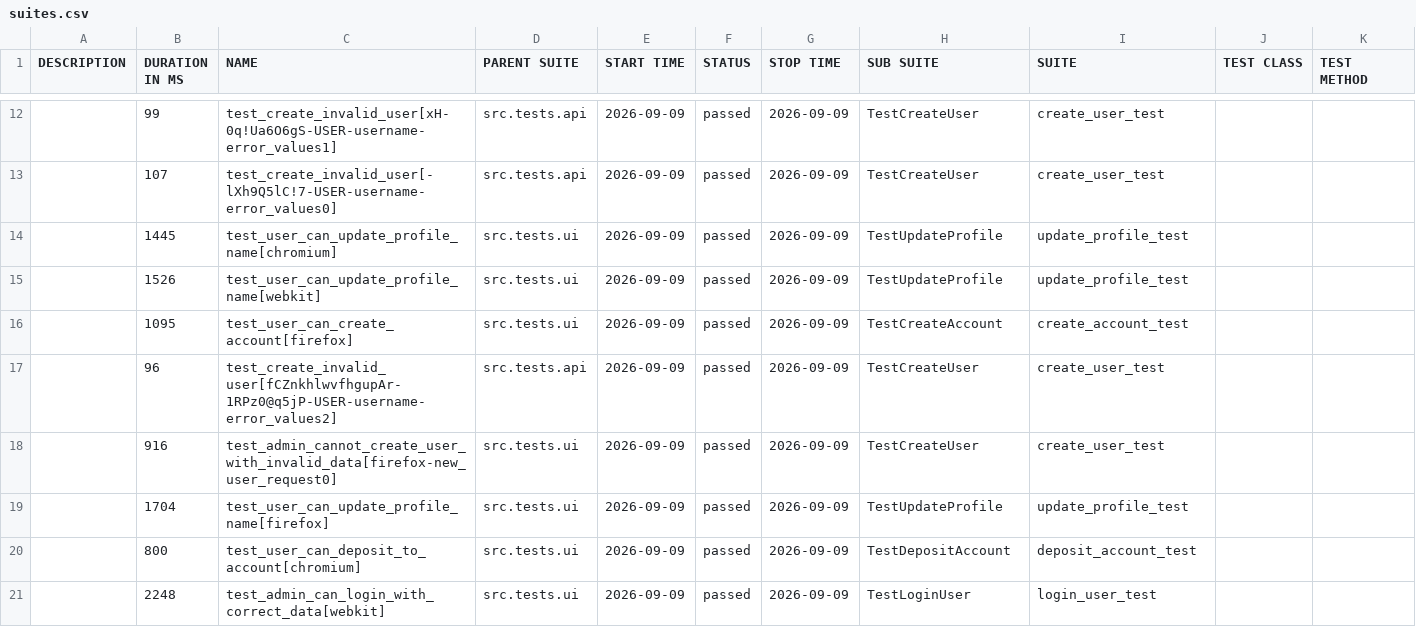
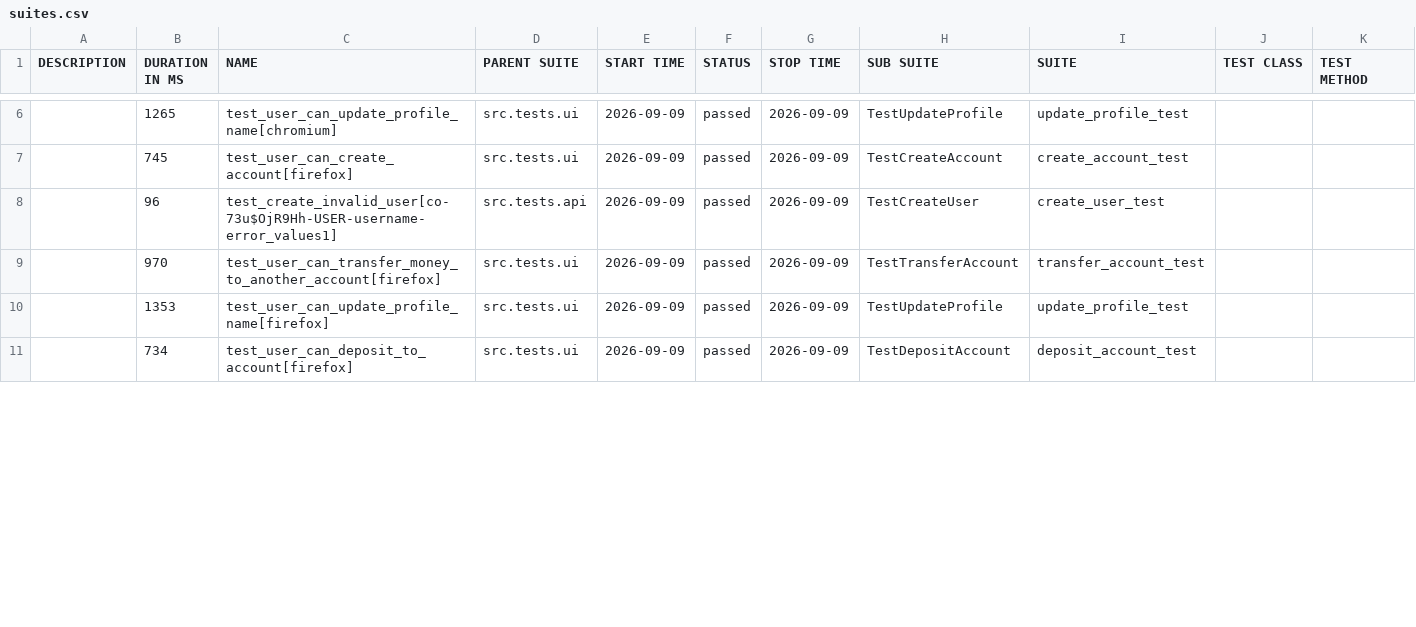
Before and after one commit to imbaunknown888/ui_tests, a CSV file: test-report/2/allure-report/data/suites.csv, drawn as a sheet; only a part is shown, gaps mark what is left out; the diff covers the shown part only.

```diff
--- a/test-report/2/allure-report/data/suites.csv
+++ b/test-report/2/allure-report/data/suites.csv
@@ -12,10 +6,6 @@
-"","99","test_create_invalid_user[xH-0q!Ua6O6gS-USER-username-error_values1]","src.tests.api","2026-09-09","passed","2026-09-09","TestCreateUser","create_user_test","",""
-"","107","test_create_invalid_user[-lXh9Q5lC!7-USER-username-error_values0]","src.tests.api","2026-09-09","passed","2026-09-09","TestCreateUser","create_user_test","",""
-"","1445","test_user_can_update_profile_name[chromium]","src.tests.ui","2026-09-09","passed","2026-09-09","TestUpdateProfile","update_profile_test","",""
-"","1526","test_user_can_update_profile_name[webkit]","src.tests.ui","2026-09-09","passed","2026-09-09","TestUpdateProfile","update_profile_test","",""
-"","1095","test_user_can_create_account[firefox]","src.tests.ui","2026-09-09","passed","2026-09-09","TestCreateAccount","create_account_test","",""
-"","96","test_create_invalid_user[fCZnkhlwvfhgupAr-1RPz0@q5jP-USER-username-error_values2]","src.tests.api","2026-09-09","passed","2026-09-09","TestCreateUser","create_user_test","",""
-"","916","test_admin_cannot_create_user_with_invalid_data[firefox-new_user_request0]","src.tests.ui","2026-09-09","passed","2026-09-09","TestCreateUser","create_user_test","",""
-"","1704","test_user_can_update_profile_name[firefox]","src.tests.ui","2026-09-09","passed","2026-09-09","TestUpdateProfile","update_profile_test","",""
-"","800","test_user_can_deposit_to_account[chromium]","src.tests.ui","2026-09-09","passed","2026-09-09","TestDepositAccount","deposit_account_test","",""
-"","2248","test_admin_can_login_with_correct_data[webkit]","src.tests.ui","2026-09-09","passed","2026-09-09","TestLoginUser","login_user_test","",""
+"","1265","test_user_can_update_profile_name[chromium]","src.tests.ui","2026-09-09","passed","2026-09-09","TestUpdateProfile","update_profile_test","",""
+"","745","test_user_can_create_account[firefox]","src.tests.ui","2026-09-09","passed","2026-09-09","TestCreateAccount","create_account_test","",""
+"","96","test_create_invalid_user[co-73u$OjR9Hh-USER-username-error_values1]","src.tests.api","2026-09-09","passed","2026-09-09","TestCreateUser","create_user_test","",""
+"","970","test_user_can_transfer_money_to_another_account[firefox]","src.tests.ui","2026-09-09","passed","2026-09-09","TestTransferAccount","transfer_account_test","",""
+"","1353","test_user_can_update_profile_name[firefox]","src.tests.ui","2026-09-09","passed","2026-09-09","TestUpdateProfile","update_profile_test","",""
+"","734","test_user_can_deposit_to_account[firefox]","src.tests.ui","2026-09-09","passed","2026-09-09","TestDepositAccount","deposit_account_test","",""
```
Also changed, not shown: 2 added rows, 6 removed rows and 31 edited cells elsewhere in this file, 47 other files.
